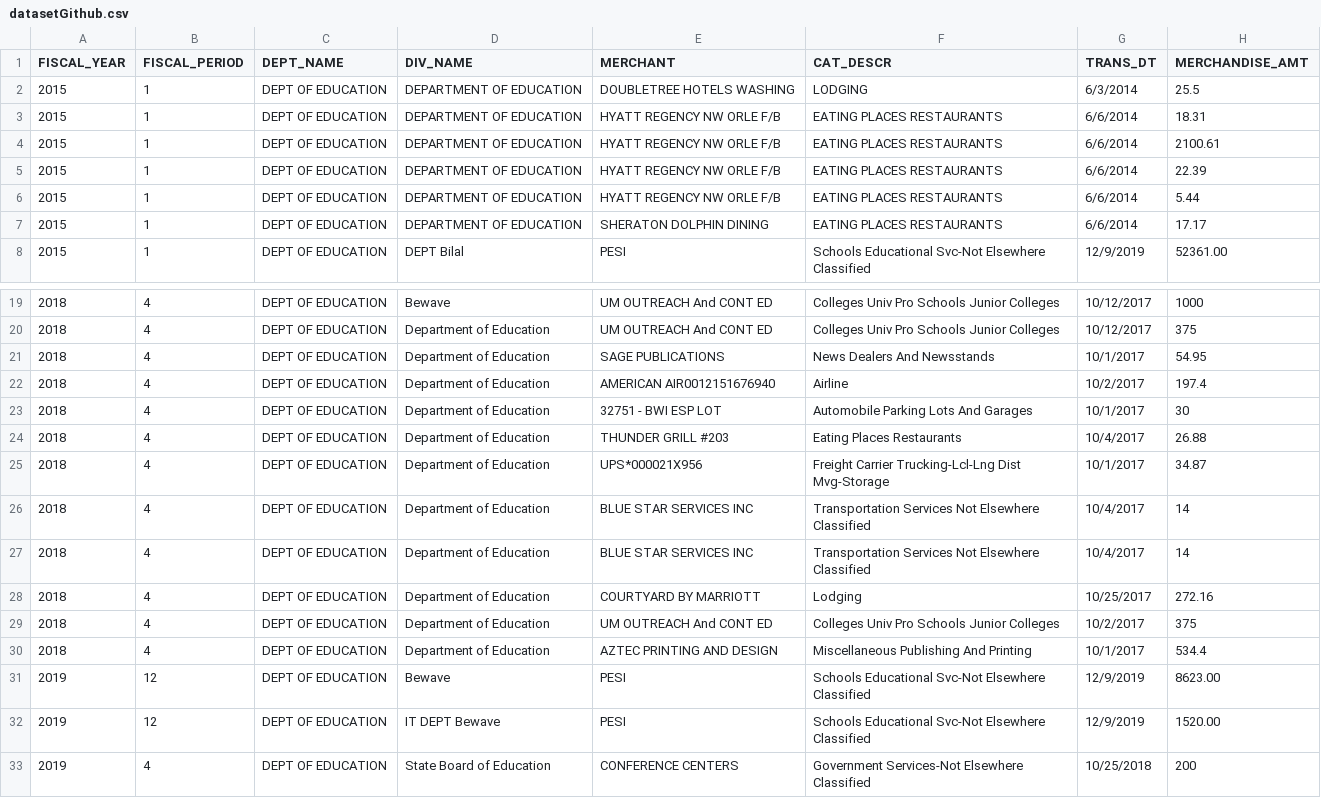
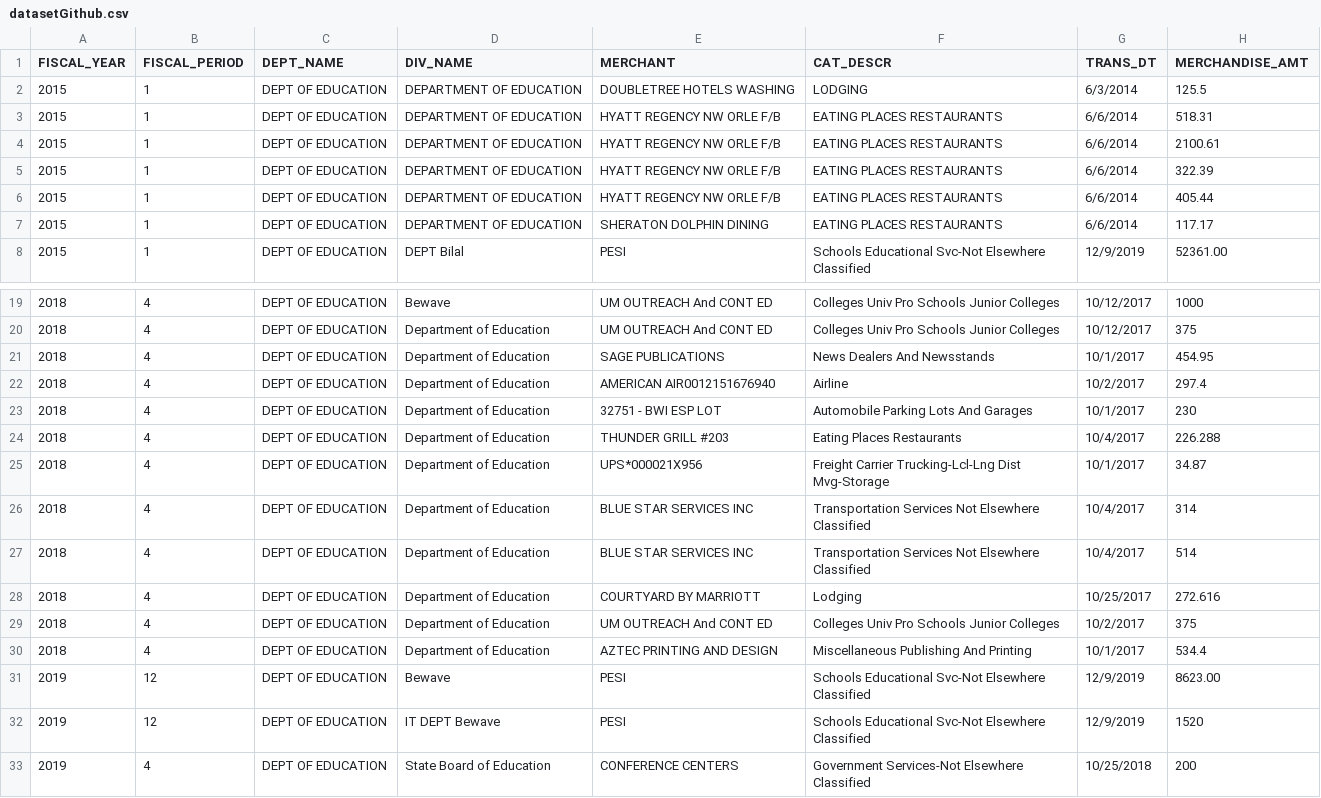
Before and after one commit to kobi87/Dataset, a CSV file: datasetGithub.csv, drawn as a sheet; only a part is shown, gaps mark what is left out.

Commit message:
Update datasetGithub.csv

```diff
--- a/datasetGithub.csv
+++ b/datasetGithub.csv
@@ -1,8 +1,8 @@
 FISCAL_YEAR,FISCAL_PERIOD,DEPT_NAME,DIV_NAME,MERCHANT,CAT_DESCR,TRANS_DT,MERCHANDISE_AMT
-2015,1,DEPT OF EDUCATION,DEPARTMENT OF EDUCATION,DOUBLETREE HOTELS WASHING,LODGING,6/3/2014,25.5
-2015,1,DEPT OF EDUCATION,DEPARTMENT OF EDUCATION,HYATT REGENCY NW ORLE F/B,EATING PLACES RESTAURANTS,6/6/2014,18.31
+2015,1,DEPT OF EDUCATION,DEPARTMENT OF EDUCATION,DOUBLETREE HOTELS WASHING,LODGING,6/3/2014,125.5
+2015,1,DEPT OF EDUCATION,DEPARTMENT OF EDUCATION,HYATT REGENCY NW ORLE F/B,EATING PLACES RESTAURANTS,6/6/2014,518.31
 2015,1,DEPT OF EDUCATION,DEPARTMENT OF EDUCATION,HYATT REGENCY NW ORLE F/B,EATING PLACES RESTAURANTS,6/6/2014,2100.61
-2015,1,DEPT OF EDUCATION,DEPARTMENT OF EDUCATION,HYATT REGENCY NW ORLE F/B,EATING PLACES RESTAURANTS,6/6/2014,22.39
-2015,1,DEPT OF EDUCATION,DEPARTMENT OF EDUCATION,HYATT REGENCY NW ORLE F/B,EATING PLACES RESTAURANTS,6/6/2014,5.44
-2015,1,DEPT OF EDUCATION,DEPARTMENT OF EDUCATION,SHERATON DOLPHIN DINING,EATING PLACES RESTAURANTS,6/6/2014,17.17
+2015,1,DEPT OF EDUCATION,DEPARTMENT OF EDUCATION,HYATT REGENCY NW ORLE F/B,EATING PLACES RESTAURANTS,6/6/2014,322.39
+2015,1,DEPT OF EDUCATION,DEPARTMENT OF EDUCATION,HYATT REGENCY NW ORLE F/B,EATING PLACES RESTAURANTS,6/6/2014,405.44
+2015,1,DEPT OF EDUCATION,DEPARTMENT OF EDUCATION,SHERATON DOLPHIN DINING,EATING PLACES RESTAURANTS,6/6/2014,117.17
 2015,1,DEPT OF EDUCATION,DEPT Bilal,PESI,Schools Educational Svc-Not Elsewhere Classified,12/9/2019,52361.00
@@ -20,10 +20,10 @@ FISCAL_YEAR,FISCAL_PERIOD,DEPT_NAME,DIV_NAME,MERCHANT,CAT_DESCR,TRANS_DT,MERCHAN
 2018,4,DEPT OF EDUCATION,Department of Education,UM OUTREACH And CONT ED,Colleges Univ Pro Schools Junior Colleges,10/12/2017,375
-2018,4,DEPT OF EDUCATION,Department of Education,SAGE PUBLICATIONS,News Dealers And Newsstands,10/1/2017,54.95
-2018,4,DEPT OF EDUCATION,Department of Education,AMERICAN AIR0012151676940,Airline,10/2/2017,197.4
-2018,4,DEPT OF EDUCATION,Department of Education,32751 - BWI ESP LOT,Automobile Parking Lots And Garages,10/1/2017,30
-2018,4,DEPT OF EDUCATION,Department of Education,THUNDER GRILL #203,Eating Places Restaurants,10/4/2017,26.88
+2018,4,DEPT OF EDUCATION,Department of Education,SAGE PUBLICATIONS,News Dealers And Newsstands,10/1/2017,454.95
+2018,4,DEPT OF EDUCATION,Department of Education,AMERICAN AIR0012151676940,Airline,10/2/2017,297.4
+2018,4,DEPT OF EDUCATION,Department of Education,32751 - BWI ESP LOT,Automobile Parking Lots And Garages,10/1/2017,230
+2018,4,DEPT OF EDUCATION,Department of Education,THUNDER GRILL #203,Eating Places Restaurants,10/4/2017,226.288
 2018,4,DEPT OF EDUCATION,Department of Education,UPS*000021X956,Freight Carrier Trucking-Lcl-Lng Dist Mvg-Storage,10/1/2017,34.87
-2018,4,DEPT OF EDUCATION,Department of Education,BLUE STAR SERVICES INC,Transportation Services Not Elsewhere Classified,10/4/2017,14
-2018,4,DEPT OF EDUCATION,Department of Education,BLUE STAR SERVICES INC,Transportation Services Not Elsewhere Classified,10/4/2017,14
-2018,4,DEPT OF EDUCATION,Department of Education,COURTYARD BY MARRIOTT,Lodging,10/25/2017,272.16
+2018,4,DEPT OF EDUCATION,Department of Education,BLUE STAR SERVICES INC,Transportation Services Not Elsewhere Classified,10/4/2017,314
+2018,4,DEPT OF EDUCATION,Department of Education,BLUE STAR SERVICES INC,Transportation Services Not Elsewhere Classified,10/4/2017,514
+2018,4,DEPT OF EDUCATION,Department of Education,COURTYARD BY MARRIOTT,Lodging,10/25/2017,272.616
 2018,4,DEPT OF EDUCATION,Department of Education,UM OUTREACH And CONT ED,Colleges Univ Pro Schools Junior Colleges,10/2/2017,375
@@ -31,3 +31,3 @@ FISCAL_YEAR,FISCAL_PERIOD,DEPT_NAME,DIV_NAME,MERCHANT,CAT_DESCR,TRANS_DT,MERCHAN
 2019,12,DEPT OF EDUCATION,Bewave,PESI,Schools Educational Svc-Not Elsewhere Classified,12/9/2019,8623.00
-2019,12,DEPT OF EDUCATION,IT DEPT Bewave,PESI,Schools Educational Svc-Not Elsewhere Classified,12/9/2019,1520.00
+2019,12,DEPT OF EDUCATION,IT DEPT Bewave,PESI,Schools Educational Svc-Not Elsewhere Classified,12/9/2019,1520
 2019,4,DEPT OF EDUCATION,State Board of Education,CONFERENCE CENTERS,Government Services-Not Elsewhere Classified,10/25/2018,200
```
